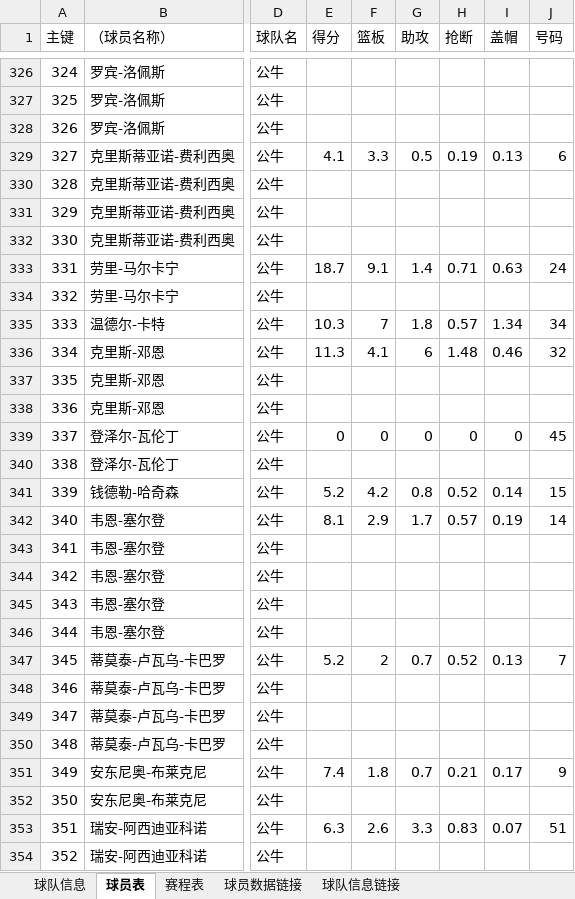
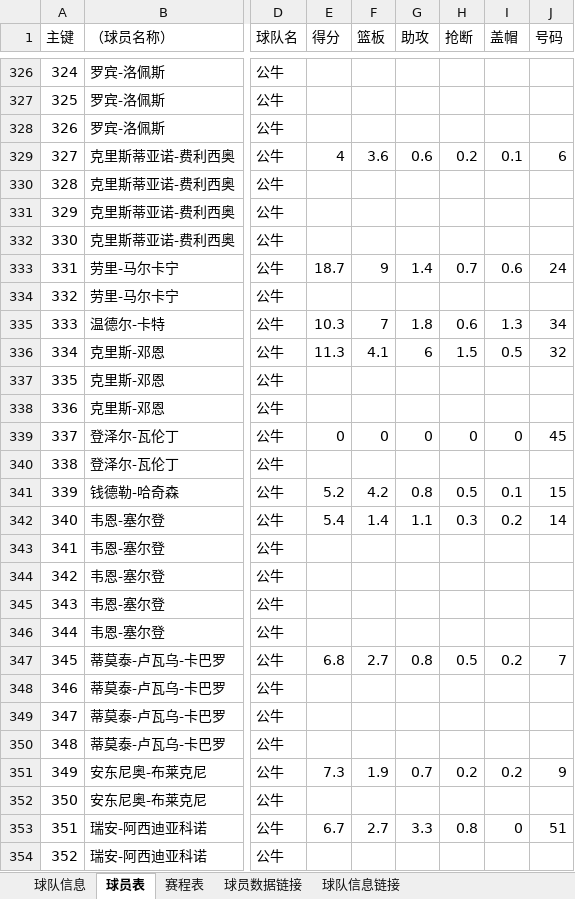
Before and after one commit to lin12345612/bishe, an Excel workbook: 网站相关/data.xlsx, sheet 球员表, drawn as a sheet; only a part is shown, gaps mark what is left out; values as stored, in another font and other column widths than the file's, no borders; the diff covers the shown part only; the diff names each change by its address in the sheet, - before the commit and + after, or states it on an @@ line.

Commit message:
data

```diff
--- a/网站相关/data.xlsx (sheet 球员表)
+++ b/网站相关/data.xlsx (sheet 球员表)
-E329 (得分): 4.1
+E329 (得分): 4
-F329 (篮板): 3.3
+F329 (篮板): 3.6
-G329 (助攻): 0.5
+G329 (助攻): 0.6
-H329 (抢断): 0.19
+H329 (抢断): 0.2
-I329 (盖帽): 0.13
+I329 (盖帽): 0.1
-F333 (篮板): 9.1
+F333 (篮板): 9
-H333 (抢断): 0.71
+H333 (抢断): 0.7
-I333 (盖帽): 0.63
+I333 (盖帽): 0.6
-H335 (抢断): 0.57
+H335 (抢断): 0.6
-I335 (盖帽): 1.34
+I335 (盖帽): 1.3
-H336 (抢断): 1.48
+H336 (抢断): 1.5
-I336 (盖帽): 0.46
+I336 (盖帽): 0.5
-H341 (抢断): 0.52
+H341 (抢断): 0.5
-I341 (盖帽): 0.14
+I341 (盖帽): 0.1
-E342 (得分): 8.1
+E342 (得分): 5.4
-F342 (篮板): 2.9
+F342 (篮板): 1.4
-G342 (助攻): 1.7
+G342 (助攻): 1.1
-H342 (抢断): 0.57
+H342 (抢断): 0.3
-I342 (盖帽): 0.19
+I342 (盖帽): 0.2
-E347 (得分): 5.2
+E347 (得分): 6.8
-F347 (篮板): 2
+F347 (篮板): 2.7
-G347 (助攻): 0.7
+G347 (助攻): 0.8
-H347 (抢断): 0.52
+H347 (抢断): 0.5
-I347 (盖帽): 0.13
+I347 (盖帽): 0.2
-E351 (得分): 7.4
+E351 (得分): 7.3
-F351 (篮板): 1.8
+F351 (篮板): 1.9
-H351 (抢断): 0.21
+H351 (抢断): 0.2
-I351 (盖帽): 0.17
+I351 (盖帽): 0.2
-E353 (得分): 6.3
+E353 (得分): 6.7
-F353 (篮板): 2.6
+F353 (篮板): 2.7
-H353 (抢断): 0.83
+H353 (抢断): 0.8
-I353 (盖帽): 0.07
+I353 (盖帽): 0
```
Also changed, not shown: 966 edited cells elsewhere in this sheet, sheet 球队信息链接, 1 other file.
